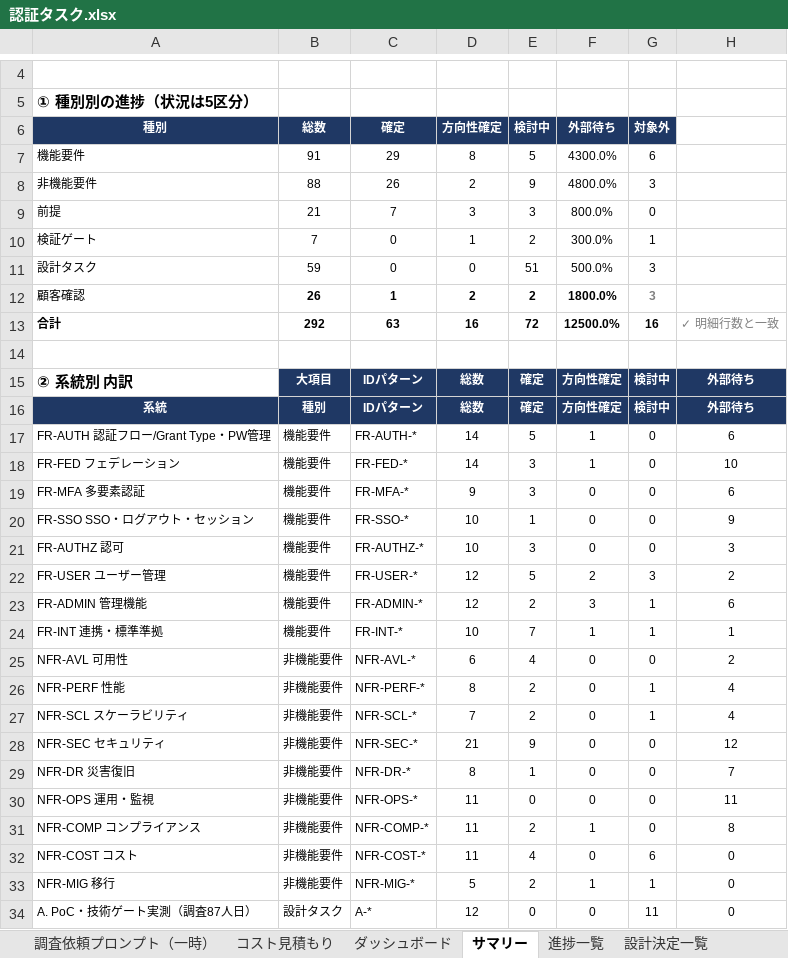
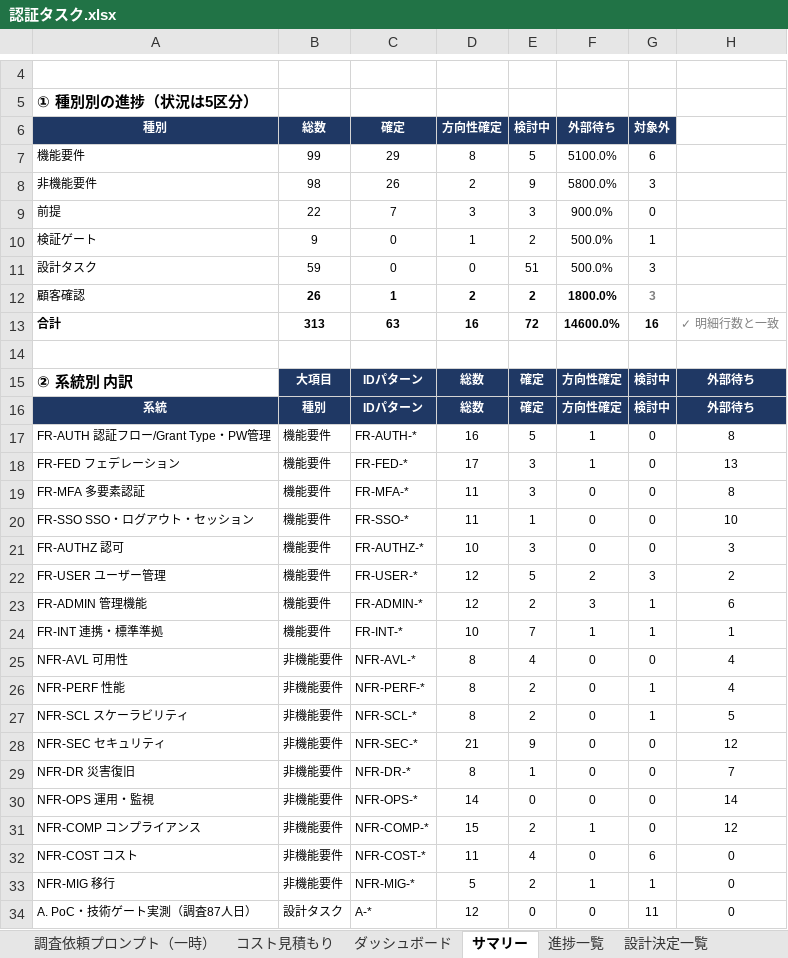
Before and after one commit to suepie/aws-atuh-poc, an Excel workbook: doc/excel/認証タスク.xlsx, sheet サマリー, drawn as a sheet; only a part is shown, gaps mark what is left out; values as stored, in another font and other column widths than the file's, no borders; the diff names each change by its address in the sheet, - before the commit and + after, or states it on an @@ line.

```diff
--- a/doc/excel/認証タスク.xlsx (sheet サマリー)
+++ b/doc/excel/認証タスク.xlsx (sheet サマリー)
-B7 (総数): 91
+B7 (総数): 99
-F7 (外部待ち): 4300.0%
+F7 (外部待ち): 5100.0%
-B8 (総数): 88
+B8 (総数): 98
-F8 (外部待ち): 4800.0%
+F8 (外部待ち): 5800.0%
-B9 (総数): 21
+B9 (総数): 22
-F9 (外部待ち): 800.0%
+F9 (外部待ち): 900.0%
-B10 (総数): 7
+B10 (総数): 9
-F10 (外部待ち): 300.0%
+F10 (外部待ち): 500.0%
-B13 (総数): 292
+B13 (総数): 313
-F13 (外部待ち): 12500.0%
+F13 (外部待ち): 14600.0%
-D17 (方向性確定): 14
+D17 (方向性確定): 16
-H17: 6
+H17: 8
-D18 (方向性確定): 14
+D18 (方向性確定): 17
-H18: 10
+H18: 13
-D19 (方向性確定): 9
+D19 (方向性確定): 11
-H19: 6
+H19: 8
-D20 (方向性確定): 10
+D20 (方向性確定): 11
-H20: 9
+H20: 10
-D25 (方向性確定): 6
+D25 (方向性確定): 8
-H25: 2
+H25: 4
-D27 (方向性確定): 7
+D27 (方向性確定): 8
-H27: 4
+H27: 5
-D30 (方向性確定): 11
+D30 (方向性確定): 14
-H30: 11
+H30: 14
-D31 (方向性確定): 11
+D31 (方向性確定): 15
-H31: 8
+H31: 12
```
Also changed, not shown: sheet 進捗一覧, sheet 要件→設計, sheet ダッシュボード, formulas that keep their value.
